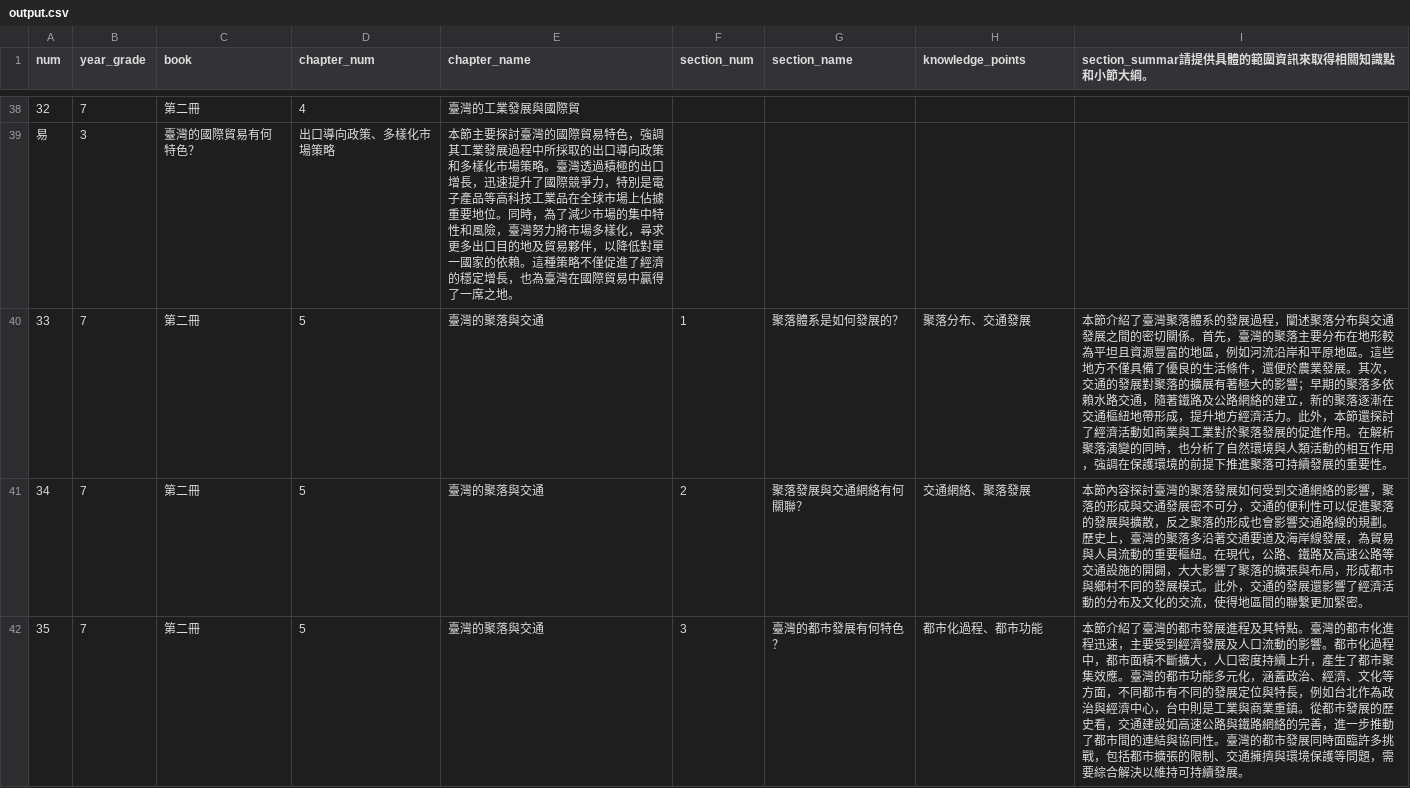
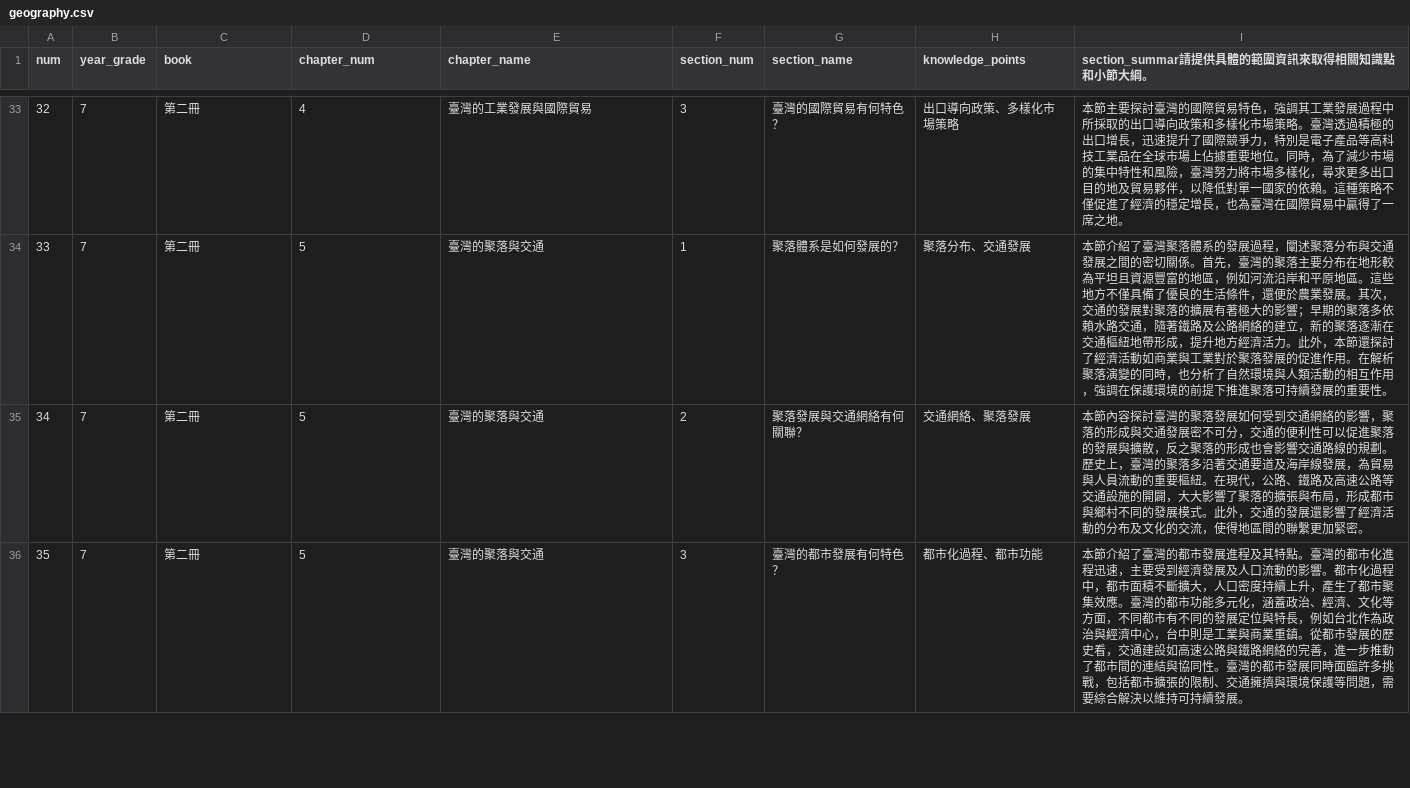
Before and after one commit to DOGTOR-LEARNING/dogtor_app, a CSV file: backend/geography.csv (was backend/output.csv), drawn as a sheet; only a part is shown, gaps mark what is left out; the diff covers the shown part only.

```diff
--- a/backend/output.csv
+++ b/backend/geography.csv
@@ -38,3 +33,2 @@ num,year_grade,book,chapter_num,chapter_name,section_num,section_name,knowledge_
-32,7,第二冊,4,臺灣的工業發展與國際貿
-易,3,臺灣的國際貿易有何特色？,出口導向政策、多樣化市場策略,本節主要探討臺灣的國際貿易特色，強調其工業發展過程中所採取的出口導向政策和多樣化市場策略。臺灣透過積極的出口增長，迅速提升了國際競爭力，特別是電子產品等高科技工業品在全球市場上佔據重要地位。同時，為了減少市場的集中特性和風險，臺灣努力將市場多樣化，尋求更多出口目的地及貿易夥伴，以降低對單一國家的依賴。這種策略不僅促進了經濟的穩定增長，也為臺灣在國際貿易中贏得了一席之地。
+32,7,第二冊,4,臺灣的工業發展與國際貿易,3,臺灣的國際貿易有何特色？,出口導向政策、多樣化市場策略,本節主要探討臺灣的國際貿易特色，強調其工業發展過程中所採取的出口導向政策和多樣化市場策略。臺灣透過積極的出口增長，迅速提升了國際競爭力，特別是電子產品等高科技工業品在全球市場上佔據重要地位。同時，為了減少市場的集中特性和風險，臺灣努力將市場多樣化，尋求更多出口目的地及貿易夥伴，以降低對單一國家的依賴。這種策略不僅促進了經濟的穩定增長，也為臺灣在國際貿易中贏得了一席之地。
 33,7,第二冊,5,臺灣的聚落與交通,1,聚落體系是如何發展的？,聚落分布、交通發展,本節介紹了臺灣聚落體系的發展過程，闡述聚落分布與交通發展之間的密切關係。首先，臺灣的聚落主要分布在地形較為平坦且資源豐富的地區，例如河流沿岸和平原地區。這些地方不僅具備了優良的生活條件，還便於農業發展。其次，交通的發展對聚落的擴展有著極大的影響；早期的聚落多依賴水路交通，隨著鐵路及公路網絡的建立，新的聚落逐漸在交通樞紐地帶形成，提升地方經濟活力。此外，本節還探討了經濟活動如商業與工業對於聚落發展的促進作用。在解析聚落演變的同時，也分析了自然環境與人類活動的相互作用，強調在保護環境的前提下推進聚落可持續發展的重要性。
```
Also changed, not shown: 7 removed rows and 35 edited cells elsewhere in this file, 20 other files.
